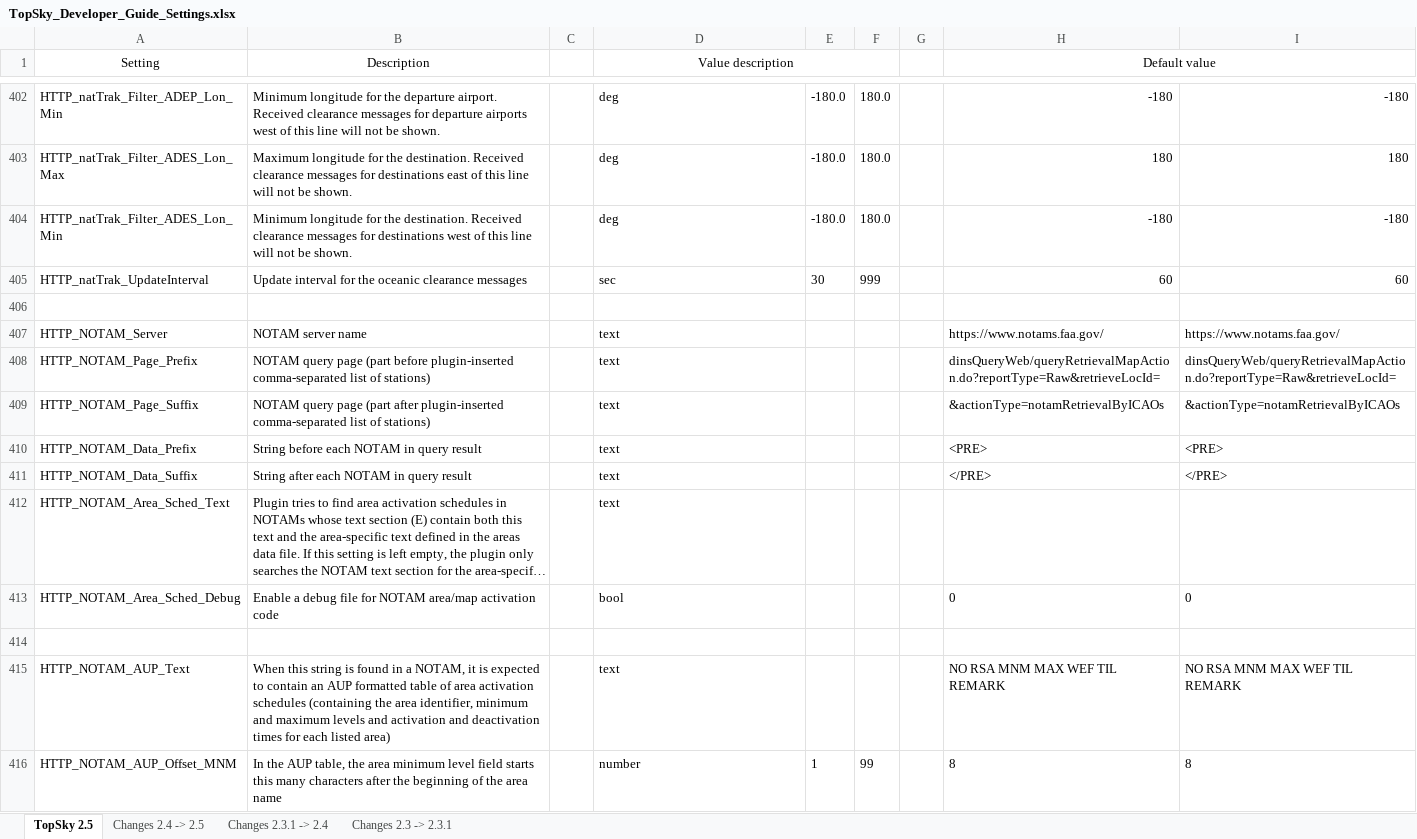
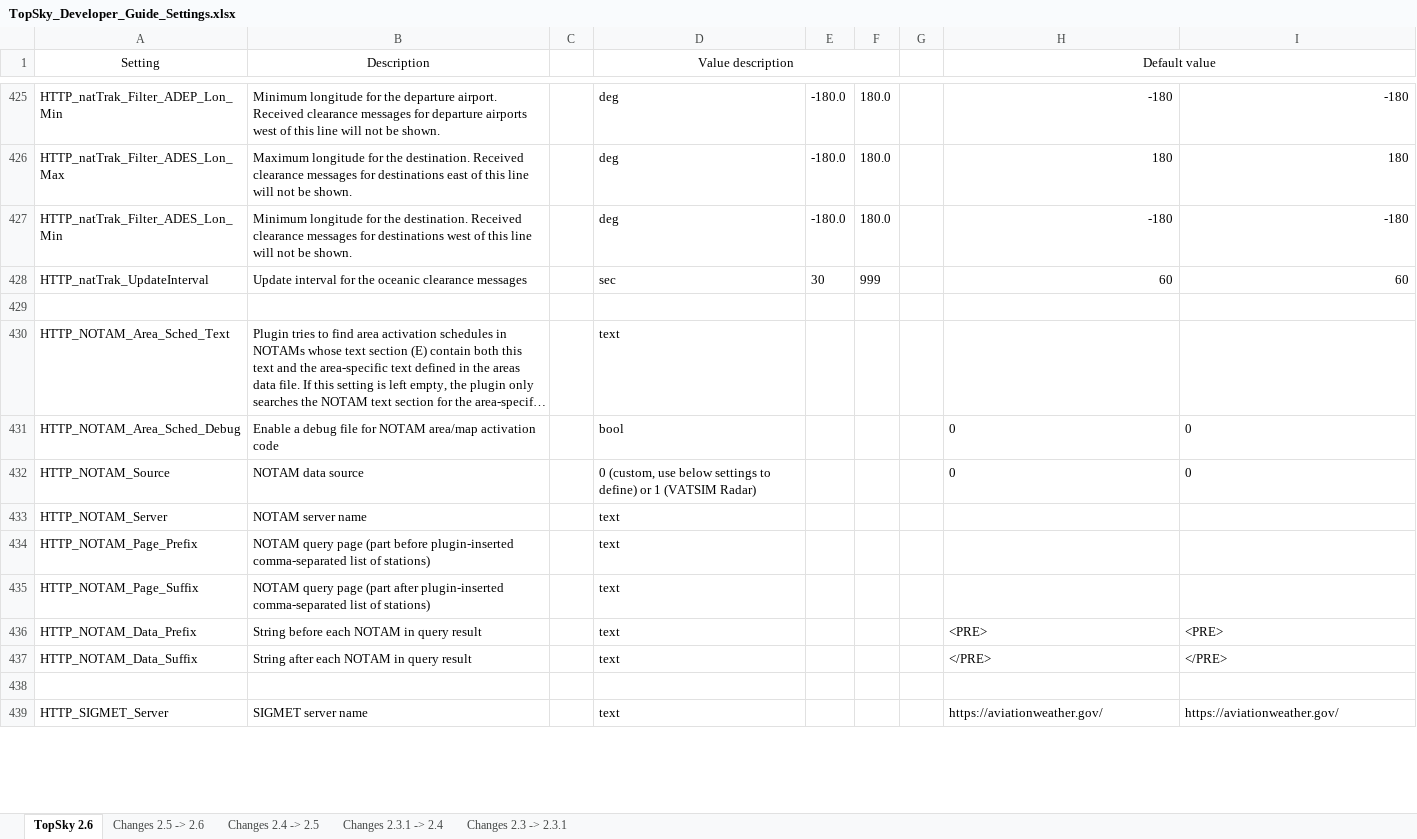
Before and after one commit to ulll-nav/northwest-sector-package, an Excel workbook: ULLL/Plugins/# Docs/TopSky Documentation/Developer/TopSky_Developer_Guide_Settings.xlsx, sheet TopSky 2.6, drawn as a sheet; only a part is shown, gaps mark what is left out; the shorter side is filled out with more unchanged rows; long unchanged cells end in …; values as stored, in another font and other column widths than the file's, no borders; conditional formats not drawn; removed rows and columns are numbered as before the commit, all else as after; the diff covers the shown part only; the diff names each change by its address in the sheet, - before the commit and + after, or states it on an @@ line.

Commit message:
commit from ULLL: nikitazikeev@gmail.com Fixed TopSkySSRcodes typo   Co-authored-by: github-actions[bot] <github-actions[bot]@users.noreply.github.com>

```diff
--- a/ULLL/Plugins/# Docs/TopSky Documentation/Developer/TopSky_Developer_Guide_Settings.xlsx (sheet TopSky 2.6)
+++ b/ULLL/Plugins/# Docs/TopSky Documentation/Developer/TopSky_Developer_Guide_Settings.xlsx (sheet TopSky 2.6)
-sheet tab: TopSky 2.5
+sheet tab: TopSky 2.6
+sheet tab: Changes 2.5 -> 2.6
@@ row 412 moved to row 430: HTTP_NOTAM_Area_Sched_Text @@
@@ row 413 moved to row 431: HTTP_NOTAM_Area_Sched_Debug @@
+row 432: HTTP_NOTAM_Source | NOTAM data source |  | 0 (custom, use below settings to define) or 1 (VATSIM Radar) |  |  |  | 0 | 0
-H433 (Default value): https://www.notams.faa.gov/
+H433 (Default value): (empty)
-I433: https://www.notams.faa.gov/
+I433: (empty)
-H434 (Default value): dinsQueryWeb/queryRetrievalMapAction.do?reportType=Raw&retrieveLocId=
+H434 (Default value): (empty)
-I434: dinsQueryWeb/queryRetrievalMapAction.do?reportType=Raw&retrieveLocId=
+I434: (empty)
-H435 (Default value): &actionType=notamRetrievalByICAOs
+H435 (Default value): (empty)
-I435: &actionType=notamRetrievalByICAOs
+I435: (empty)
-row 414: (empty)
-row 415: HTTP_NOTAM_AUP_Text | When this string is found in a NOTAM, it is expected to contain an AUP formatted table of area activation schedules (containing the area identifier, minimum and maximum levels and activation and deactivation times for each listed area) |  | text |  |  |  | NO RSA MNM MAX WEF TIL REMARK | NO RSA MNM MAX WEF TIL REMARK
-row 416: HTTP_NOTAM_AUP_Offset_MNM | In the AUP table, the area minimum level field starts this many characters after the beginning of the area name |  | number | 1 | 99 |  | 8 | 8
```
Also changed, not shown: 68 added rows, 3 removed rows and 51 edited cells elsewhere in this sheet, sheet Changes 2.4 -> 2.5, 28 other files.
